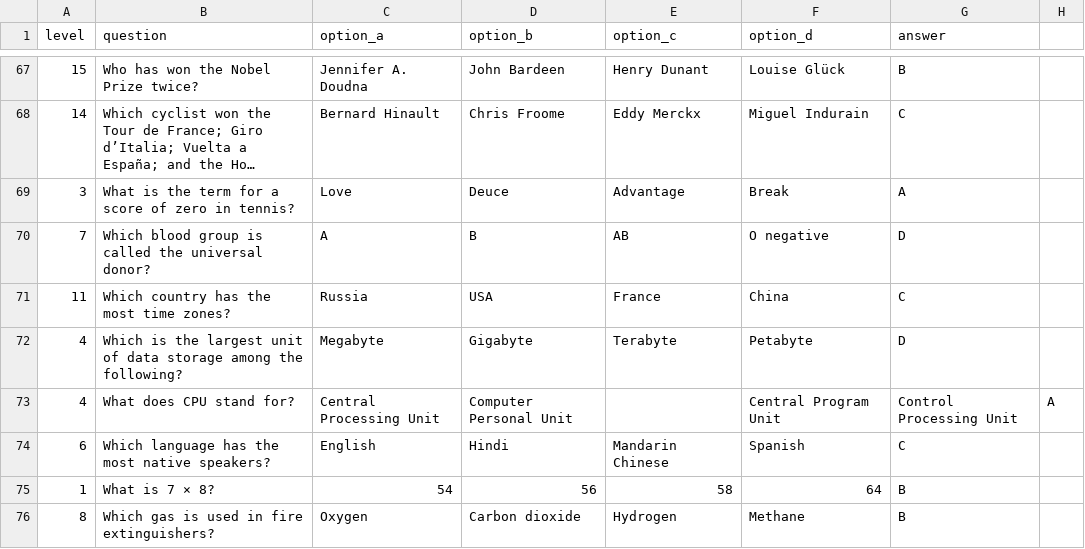
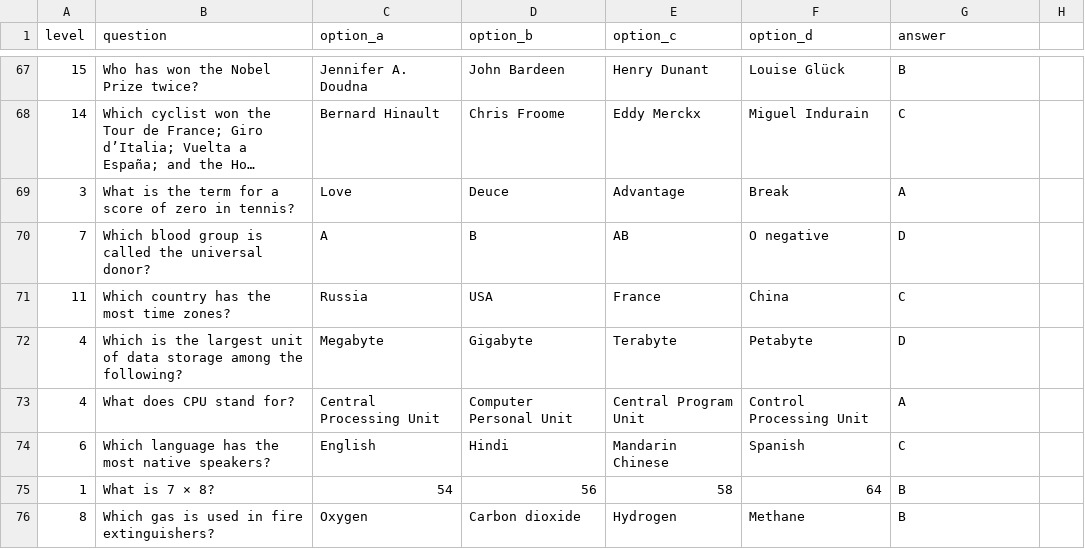
Before and after one commit to RajMujmer/KBC, a CSV file: questions.csv, drawn as a sheet; only a part is shown, gaps mark what is left out; long unchanged cells end in ….

Commit message:
Update questions.csv

```diff
--- a/questions.csv
+++ b/questions.csv
@@ -72,3 +72,3 @@ level,question,option_a,option_b,option_c,option_d,answer
 4,Which is the largest unit of data storage among the following?,Megabyte,Gigabyte,Terabyte ,Petabyte,D
-4,What does CPU stand for?,Central Processing Unit,Computer Personal Unit,,Central Program Unit,Control Processing Unit,A
+4,What does CPU stand for?,Central Processing Unit,Computer Personal Unit,Central Program Unit,Control Processing Unit,A
 6,Which language has the most native speakers?,English,Hindi,Mandarin Chinese,Spanish,C
```
